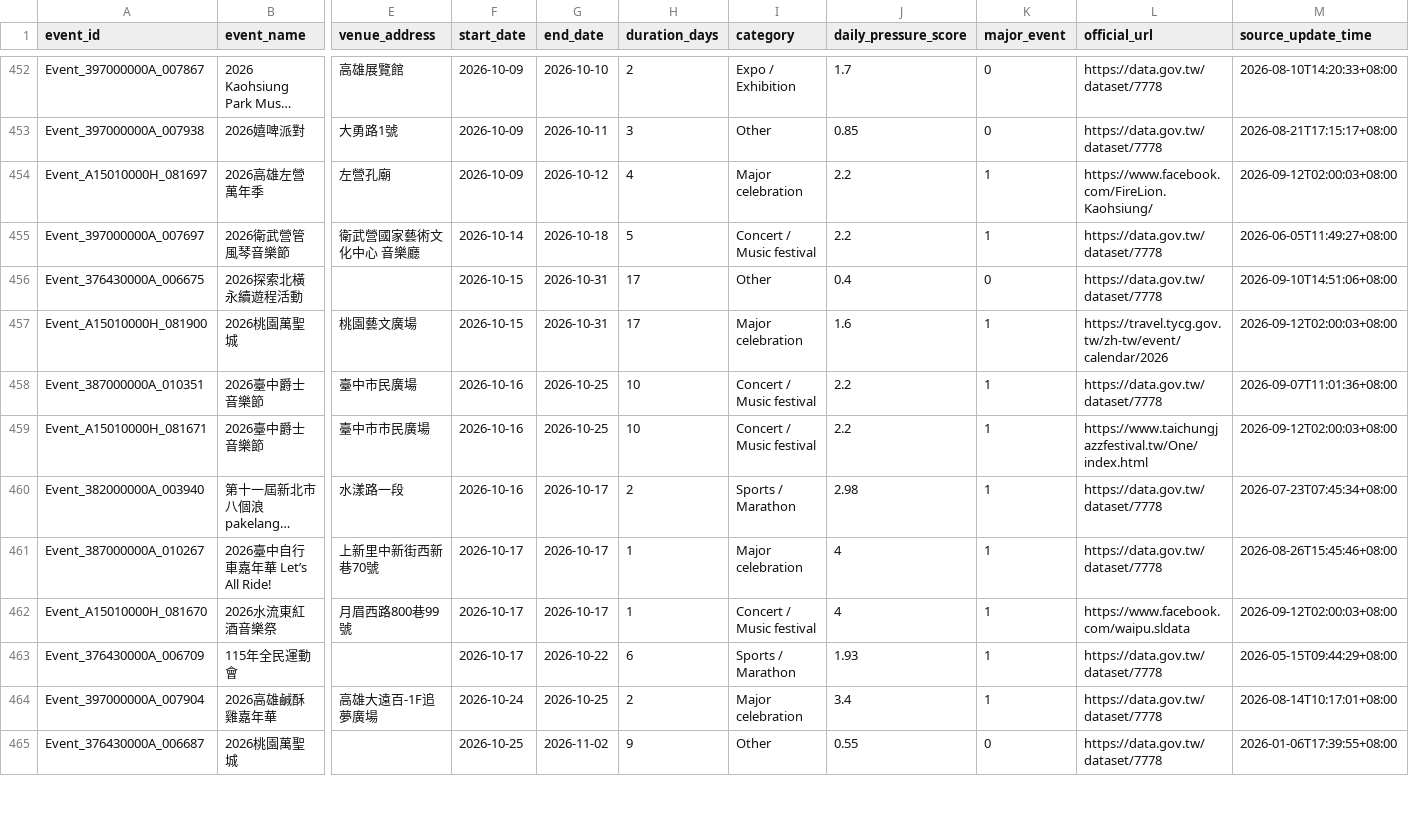
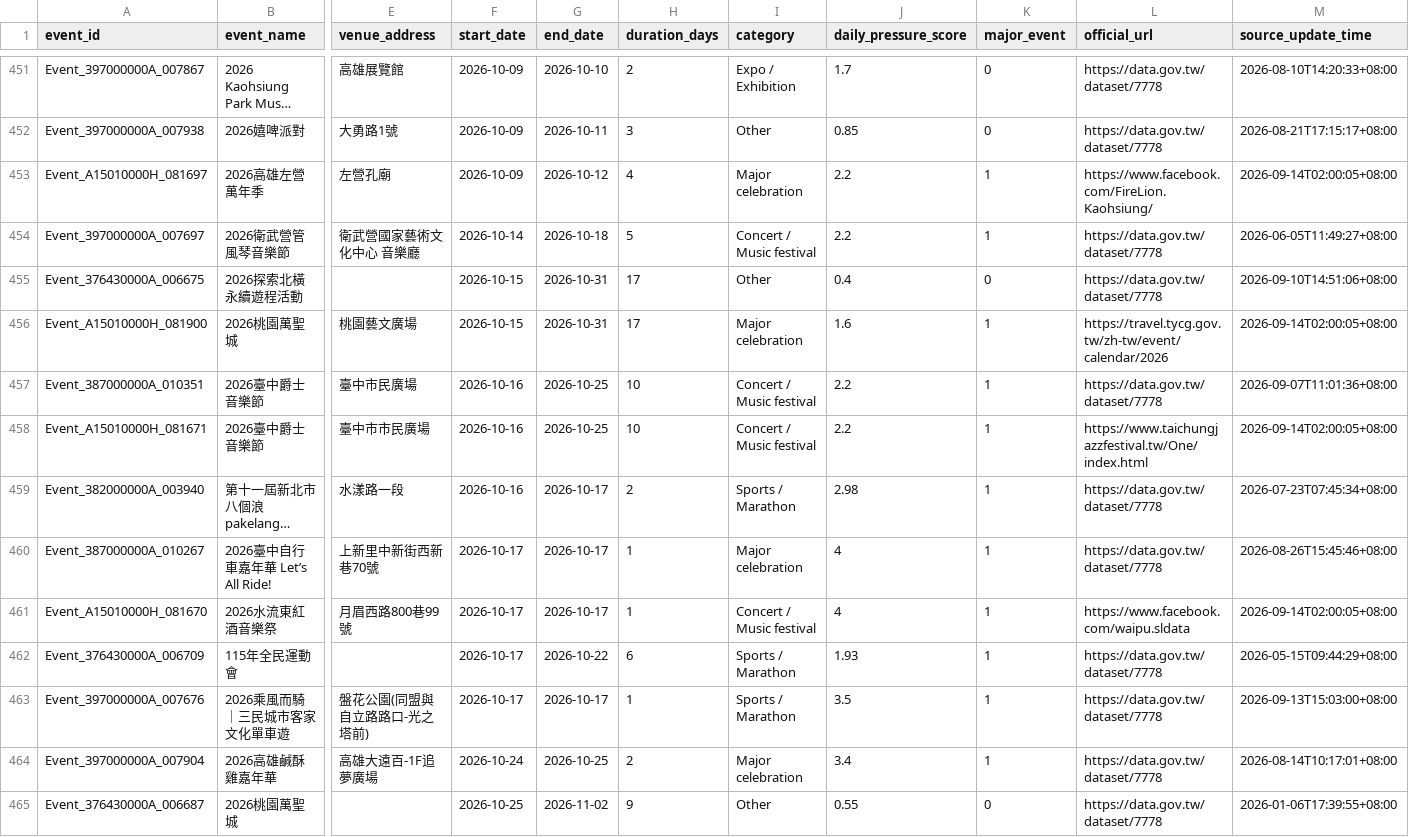
Before and after one commit to kent261/weather_summary, a CSV file: data/event-details.csv, drawn as a sheet; only a part is shown, gaps mark what is left out; long unchanged cells end in …; addresses are those after the commit; rows hold the shown columns only; the diff covers the shown part only; the diff names each change by its address in the sheet, - before the commit and + after, or states it on an @@ line.

```diff
--- a/data/event-details.csv
+++ b/data/event-details.csv
-M453 (source_update_time): 2026-09-12T02:00:03+08:00
+M453 (source_update_time): 2026-09-14T02:00:05+08:00
-M456 (source_update_time): 2026-09-12T02:00:03+08:00
+M456 (source_update_time): 2026-09-14T02:00:05+08:00
-M458 (source_update_time): 2026-09-12T02:00:03+08:00
+M458 (source_update_time): 2026-09-14T02:00:05+08:00
-M461 (source_update_time): 2026-09-12T02:00:03+08:00
+M461 (source_update_time): 2026-09-14T02:00:05+08:00
+row 463: Event_397000000A_007676 | 2026乘風而騎｜三民城市客家文化單車遊 | 盤花公園(同盟與自立路路口-光之塔前) | 2026-10-17 | 2026-10-17 | 1 | Sports / Marathon | 3.5 | 1 | https://data.gov.tw/dataset/7778 | 2026-09-13T15:03:00+08:00
```
Also changed, not shown: 1 removed row and 33 edited cells elsewhere in this file, data/aqi-city-hourly.csv, data/event-calendar.csv, 4 other files.
